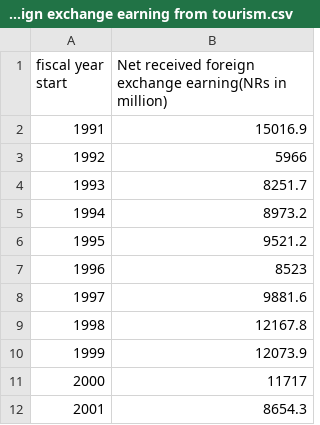
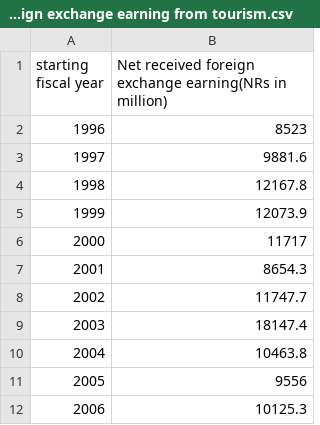
Before and after one commit to sachin-55/TAwithUIModified, a CSV file: assets/gross foreign exchange earning from tourism.csv, drawn as a sheet; only a part is shown; the shorter side is filled out with more unchanged rows; the diff names each change by its address in the sheet, - before the commit and + after, or states it on an @@ line.

```diff
--- a/assets/gross foreign exchange earning from tourism.csv
+++ b/assets/gross foreign exchange earning from tourism.csv
@@ column A (starting fiscal year) renumbered in row 1 @@
-row 2: 1991 | 15016.9
-row 3: 1992 | 5966
-row 4: 1993 | 8251.7
-row 5: 1994 | 8973.2
-row 6: 1995 | 9521.2
```
Also changed, not shown: 22 other files.
